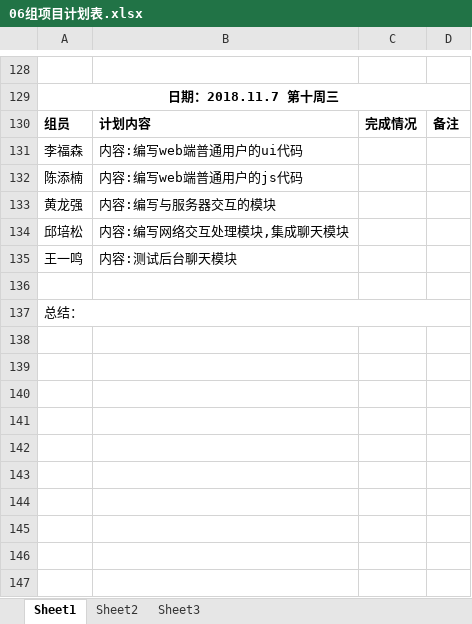
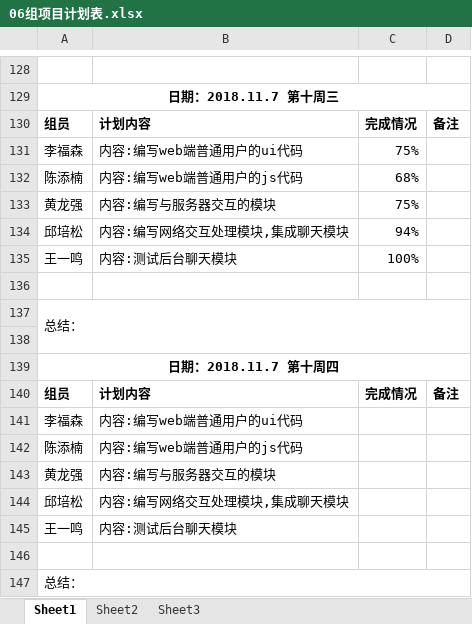
Before and after one commit to gdqy-it/soft162-163, an Excel workbook: 第06组/06组项目计划表.xlsx, sheet Sheet1, drawn as a sheet; only a part is shown, gaps mark what is left out; values as stored, in another font and other column widths than the file's, no borders; the diff names each change by its address in the sheet, - before the commit and + after, or states it on an @@ line.

Commit message:
Add files via upload

```diff
--- a/第06组/06组项目计划表.xlsx (sheet Sheet1)
+++ b/第06组/06组项目计划表.xlsx (sheet Sheet1)
+row 131: 李福森 | 内容:编写web端普通用户的ui代码 | 75%
+row 132: 陈添楠 | 内容:编写web端普通用户的js代码 | 68%
+row 133: 黄龙强 | 内容:编写与服务器交互的模块 | 75%
+row 134: 邱培松 | 内容:编写网络交互处理模块,集成聊天模块 | 94%
+row 135: 王一鸣 | 内容:测试后台聊天模块 | 100%
+row 136: (empty)
+row 137: 总结：
+row 138: (empty)
+row 139: 日期：2018.11.7 第十周四
+row 140: 组员 | 计划内容 | 完成情况 | 备注
```
